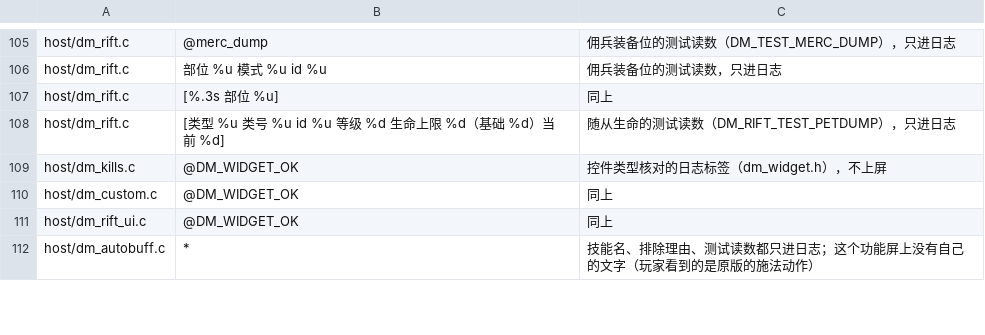
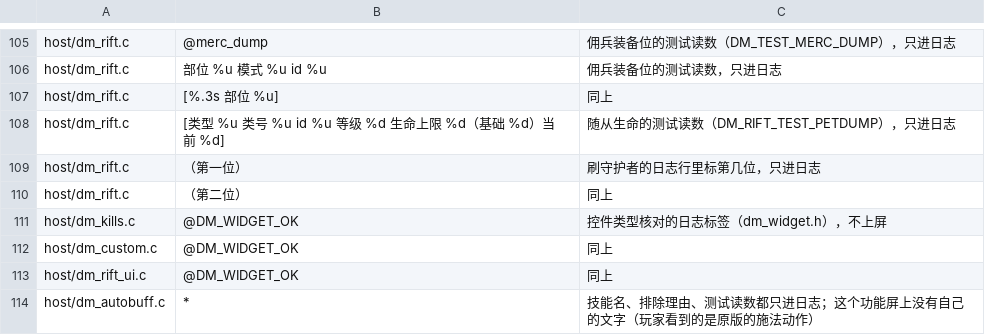
Before and after one commit to d2r-mobile/d2r-mobile, a TSV file: dm/i18n/literal_whitelist.tsv, drawn as a sheet; only a part is shown, gaps mark what is left out.

```diff
--- a/dm/i18n/literal_whitelist.tsv
+++ b/dm/i18n/literal_whitelist.tsv
@@ -108,2 +108,4 @@ host/dm_rift.c	[%.3s 部位 %u]	同上
 host/dm_rift.c	[类型 %u 类号 %u id %u 等级 %d 生命上限 %d（基础 %d）当前 %d]	随从生命的测试读数（DM_RIFT_TEST_PETDUMP），只进日志
+host/dm_rift.c	（第一位）	刷守护者的日志行里标第几位，只进日志
+host/dm_rift.c	（第二位）	同上
 host/dm_kills.c	@DM_WIDGET_OK	控件类型核对的日志标签（dm_widget.h），不上屏
```
Also changed, not shown: dm/i18n/ui_text.tsv, 23 other files.
